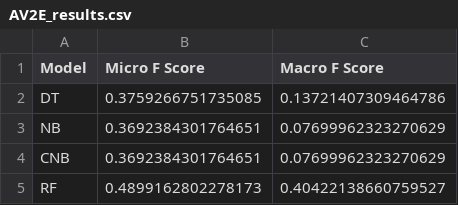
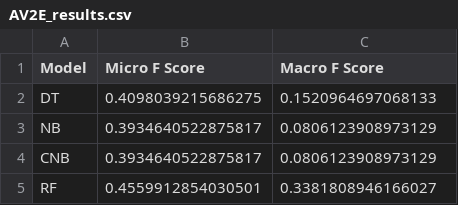
Before and after one commit to FandM-CARES/clark, a CSV file: results/AV2E_results.csv, drawn as a sheet.

Commit message:
full budget models

```diff
--- a/results/AV2E_results.csv
+++ b/results/AV2E_results.csv
@@ -1,5 +1,5 @@
 Model,Micro F Score,Macro F Score
-DT,0.3759266751735085,0.13721407309464786
-NB,0.3692384301764651,0.07699962323270629
-CNB,0.3692384301764651,0.07699962323270629
-RF,0.4899162802278173,0.40422138660759527
+DT,0.4098039215686275,0.1520964697068133
+NB,0.3934640522875817,0.0806123908973129
+CNB,0.3934640522875817,0.0806123908973129
+RF,0.4559912854030501,0.3381808946166027
```
Also changed, not shown: results/AV_results.csv, 8 other files.
